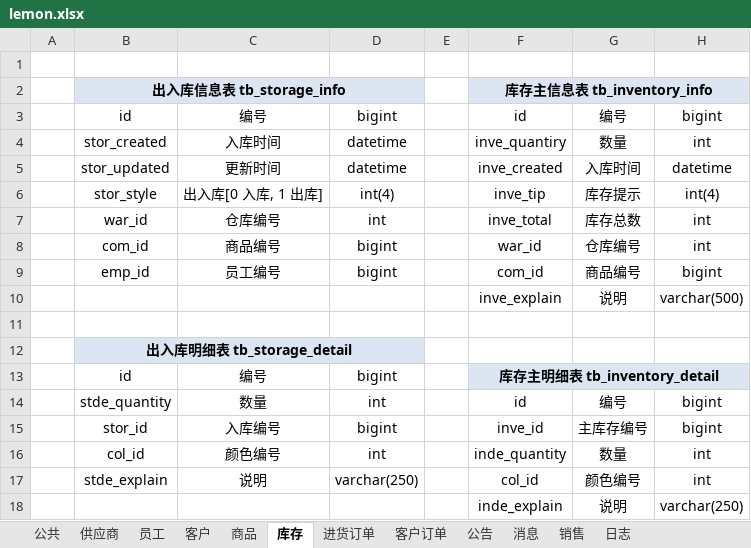
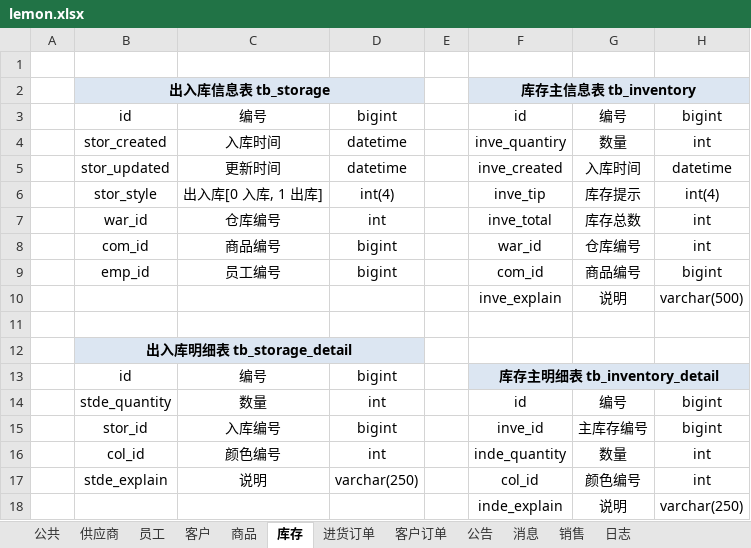
Before and after one commit to peyton2919/lemon, an Excel workbook: lemon-web/src/main/webapp/document/lemon.xlsx, sheet 库存, drawn as a sheet; values as stored, in another font and other column widths than the file's, no borders; the diff names each change by its address in the sheet, - before the commit and + after, or states it on an @@ line.

```diff
--- a/lemon-web/src/main/webapp/document/lemon.xlsx (sheet 库存)
+++ b/lemon-web/src/main/webapp/document/lemon.xlsx (sheet 库存)
-B2: 出入库信息表 tb_storage_info
+B2: 出入库信息表 tb_storage
-F2: 库存主信息表 tb_inventory_info
+F2: 库存主信息表 tb_inventory
```
Also changed, not shown: sheet 员工, sheet 客户, sheet 商品, sheet 公共, sheet 供应商, sheet 公告, 3 more sheets, 3 other files.
